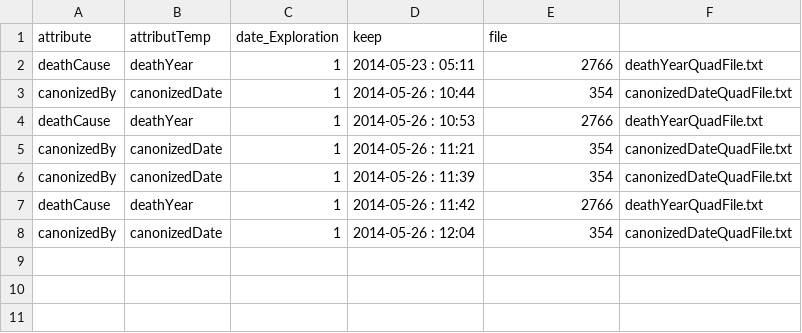
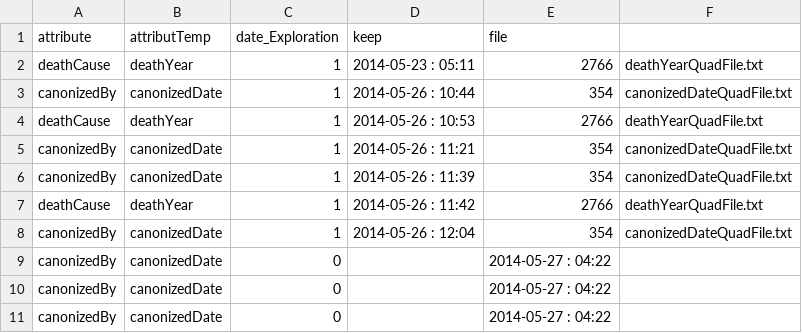
Before and after one commit to metanote/Extraction, a CSV file: file/SPOTBase/historic.csv, drawn as a sheet.

```diff
--- a/file/SPOTBase/historic.csv
+++ b/file/SPOTBase/historic.csv
@@ -8 +8,4 @@ deathCause,deathYear,1,2014-05-26 : 11:42,2766,deathYearQuadFile.txt
 canonizedBy,canonizedDate,1,2014-05-26 : 12:04,354,canonizedDateQuadFile.txt
+canonizedBy,canonizedDate,0,,2014-05-27 : 04:22,
+canonizedBy,canonizedDate,0,,2014-05-27 : 04:22,
+canonizedBy,canonizedDate,0,,2014-05-27 : 04:22,
```
Also changed, not shown: 1 other file.
